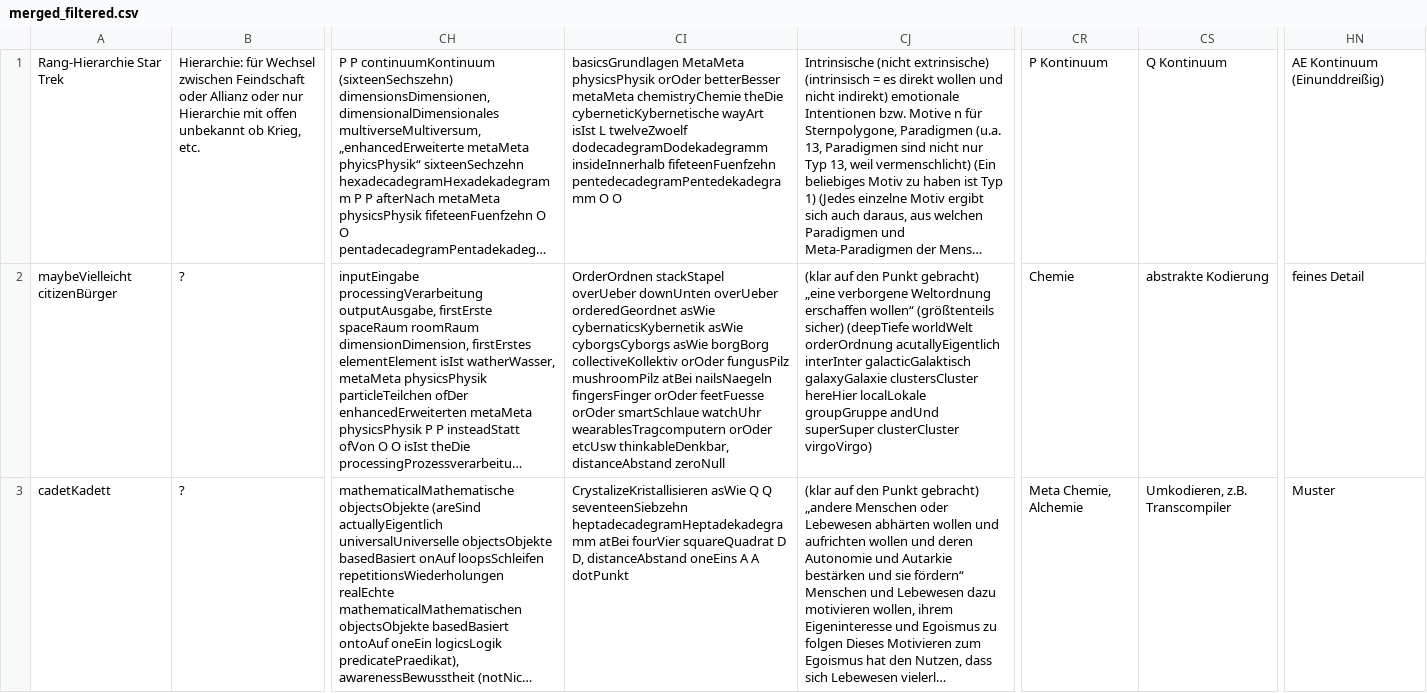
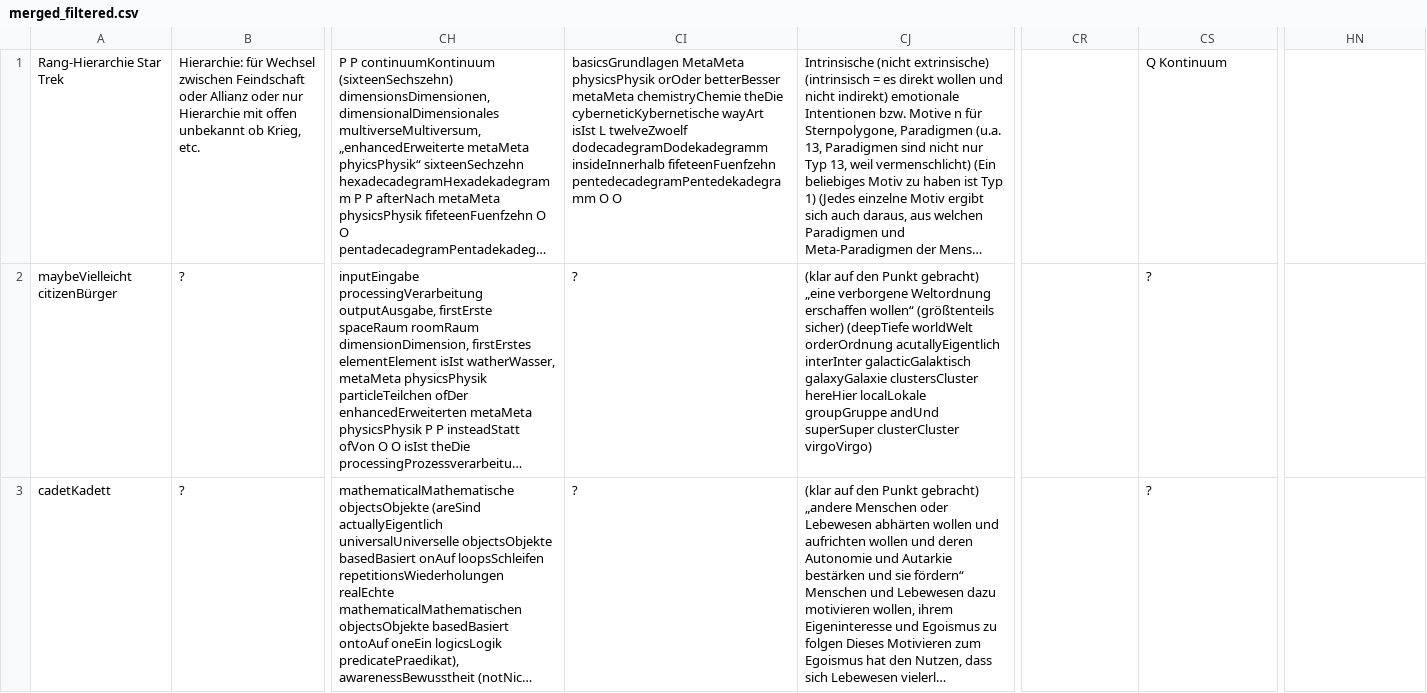
Before and after one commit to githubuser2000/rpnn, a CSV file: csv/merged_filtered.csv, drawn as a sheet; only a part is shown, gaps mark what is left out; long unchanged cells end in …; the diff covers the shown part only; the diff names each change by its address in the sheet, - before the commit and + after, or states it on an @@ line.

```diff
--- a/csv/merged_filtered.csv
+++ b/csv/merged_filtered.csv
-CR1: P Kontinuum
+CR1: (empty)
-HN1: AE Kontinuum (Einunddreißig)
+HN1: (empty)
-CI2: OrderOrdnen stackStapel overUeber downUnten overUeber orderedGeordnet asWie cybernaticsKybernetik asWie cyborgsCyborgs asWie borgBorg collectiveKollektiv orOder fungusPilz mushroomPilz atBei nailsNaegeln fingersFinger orOder feetFuesse orOder smartSchlaue watchUhr wearablesTragcomputern orOder etcUsw thinkableDenkbar, distanceAbstand zeroNull
+CI2: ?
-CR2: Chemie
+CR2: (empty)
-CS2: abstrakte Kodierung
+CS2: ?
-HN2: feines Detail
+HN2: (empty)
-CI3: CrystalizeKristallisieren asWie Q Q seventeenSiebzehn heptadecadegramHeptadekadegramm atBei fourVier squareQuadrat D D, distanceAbstand oneEins A A dotPunkt
+CI3: ?
-CR3: Meta Chemie, Alchemie
+CR3: (empty)
-CS3: Umkodieren, z.B. Transcompiler
+CS3: ?
-HN3: Muster
+HN3: (empty)
```
Also changed, not shown: 70 edited cells elsewhere in this file, 1 other file.
